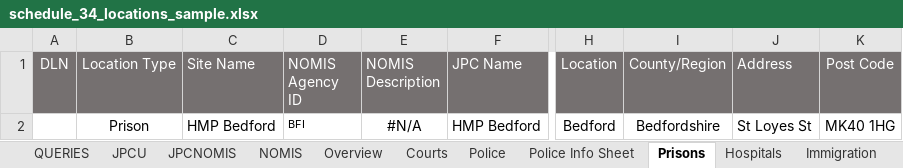
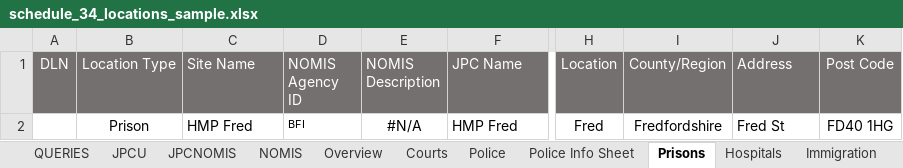
Before and after one commit to ministryofjustice/calculate-journey-variable-payments, an Excel workbook: localstack/schedule_34_locations_sample.xlsx, sheet Prisons, drawn as a sheet; only a part is shown, gaps mark what is left out; values as stored, in another font and other column widths than the file's, no borders; charts and pictures and conditional formats not drawn; the diff names each change by its address in the sheet, - before the commit and + after, or states it on an @@ line.

```diff
--- a/localstack/schedule_34_locations_sample.xlsx (sheet Prisons)
+++ b/localstack/schedule_34_locations_sample.xlsx (sheet Prisons)
-C2 (Site Name): HMP Bedford
+C2 (Site Name): HMP Fred
-F2 (JPC Name): HMP Bedford
+F2 (JPC Name): HMP Fred
-H2 (Location): Bedford
+H2 (Location): Fred
-I2 (County/Region): Bedfordshire
+I2 (County/Region): Fredfordshire
-J2 (Address): St Loyes St
+J2 (Address): Fred St
-K2 (Post Code): MK40 1HG
+K2 (Post Code): FD40 1HG
```
Also changed, not shown: sheet Courts, localstack/geoamey_sample.xlsx, localstack/serco_sample.xlsx, 3 other files.
